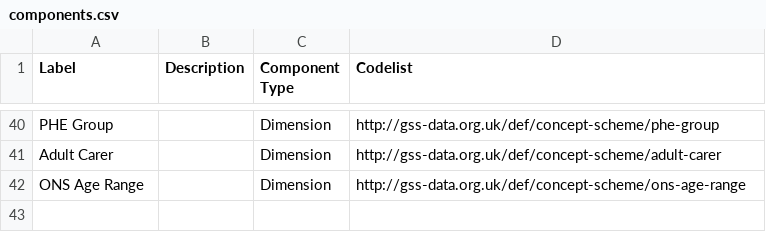
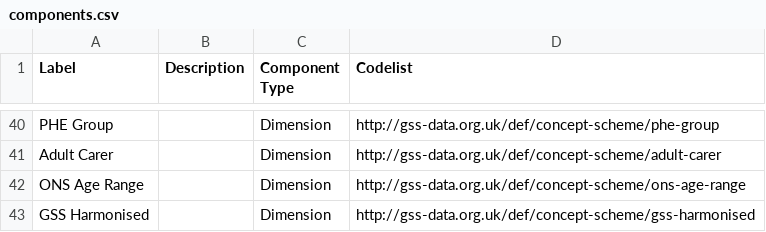
Before and after one commit to GSS-Cogs/family-disability, a CSV file: reference/components.csv, drawn as a sheet; only a part is shown, gaps mark what is left out; the diff names each change by its address in the sheet, - before the commit and + after, or states it on an @@ line.

Commit message:
Update components.csv

```diff
--- a/reference/components.csv
+++ b/reference/components.csv
+row 43: GSS Harmonised |  | Dimension | http://gss-data.org.uk/def/concept-scheme/gss-harmonised
```
